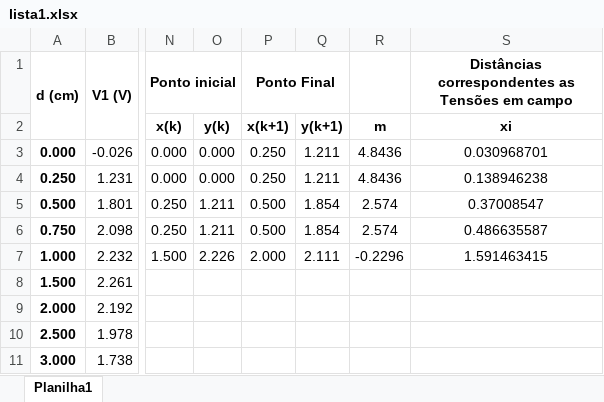
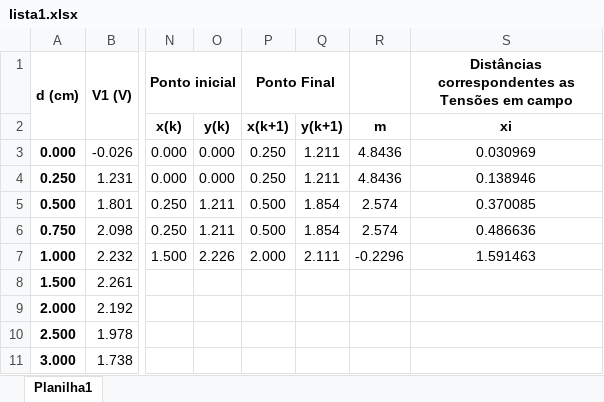
Before and after one commit to mugol-collab/matlab, an Excel workbook: MQI2104/lista1.xlsx, sheet Planilha1, drawn as a sheet; only a part is shown, gaps mark what is left out; values as stored, in another font and other column widths than the file's, no borders; charts and pictures not drawn; the diff names each change by its address in the sheet, - before the commit and + after, or states it on an @@ line.

Commit message:
correcao ponto 2 da lista 1

```diff
--- a/MQI2104/lista1.xlsx (sheet Planilha1)
+++ b/MQI2104/lista1.xlsx (sheet Planilha1)
-S3: 0.030968701
+S3: 0.030969
-S4: 0.138946238
+S4: 0.138946
-S5: 0.37008547
+S5: 0.370085
-S6: 0.486635587
+S6: 0.486636
-S7: 1.591463415
+S7: 1.591463
```
Also changed, not shown: charts or pictures, 1 other file.
